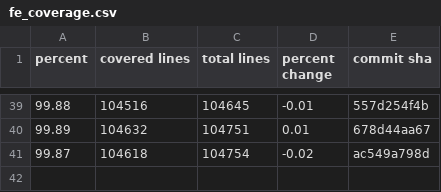
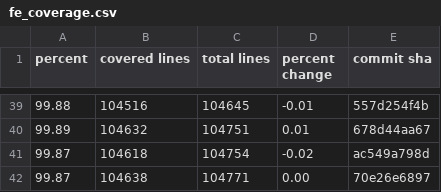
Before and after one commit to FarmBot/Farmbot-Web-App, a CSV file: fe_coverage.csv, drawn as a sheet; only a part is shown, gaps mark what is left out; the diff names each change by its address in the sheet, - before the commit and + after, or states it on an @@ line.

```diff
--- a/fe_coverage.csv
+++ b/fe_coverage.csv
+row 42: 99.87 | 104638 | 104771 | 0.00 | 70e26e6897
```
Also changed, not shown: fps_history.csv, scene_metrics_app.csv, 6 other files.
